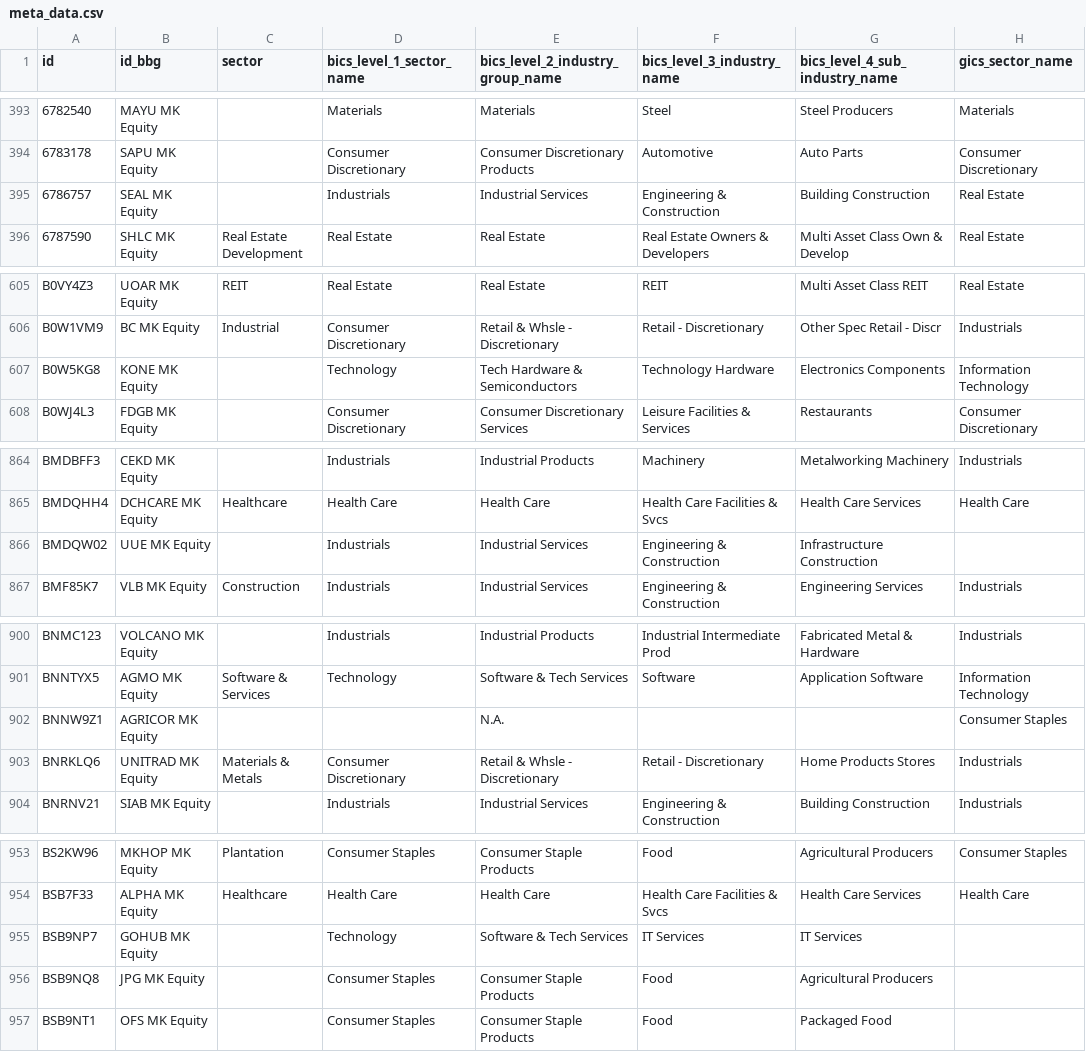
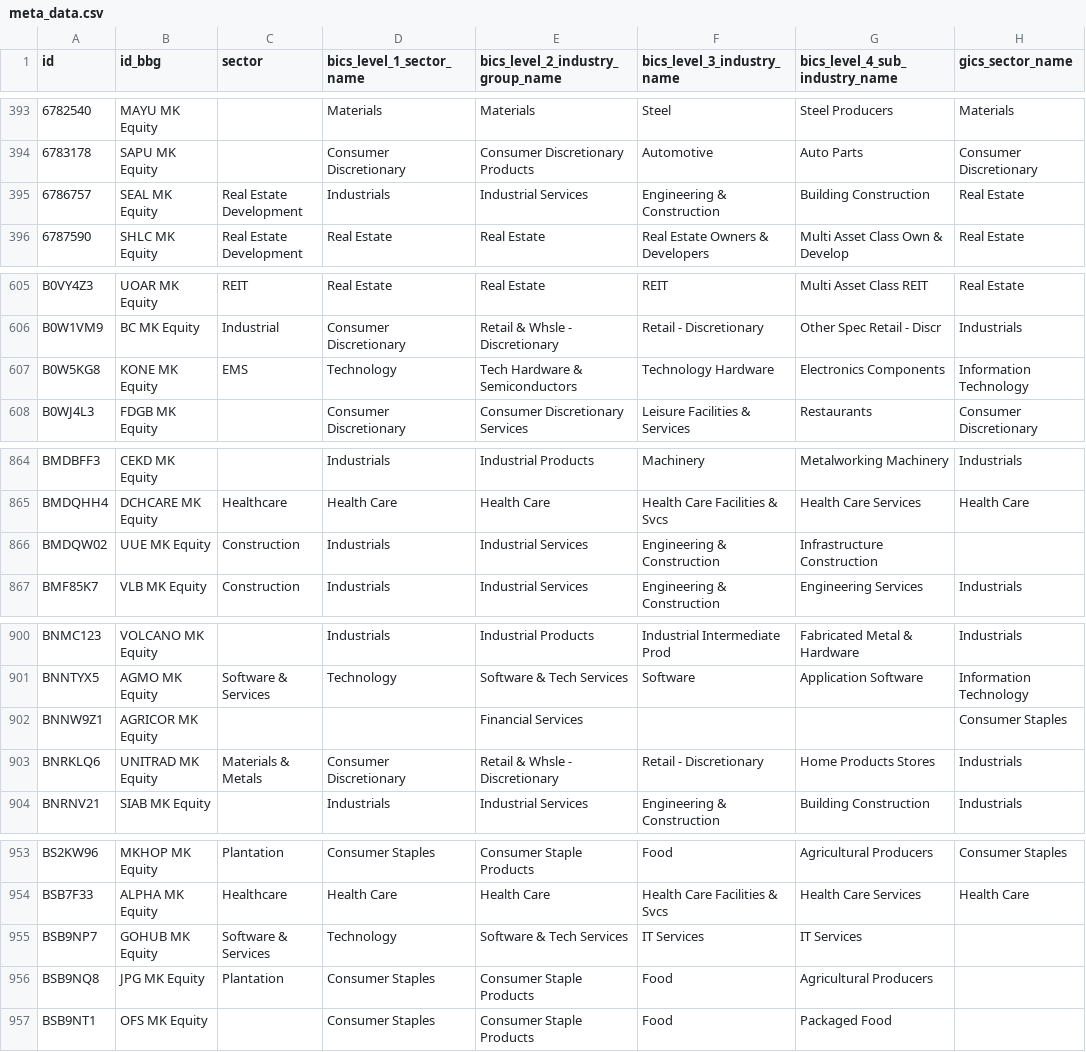
Before and after one commit to etq-quant/bursa, a CSV file: data/meta_data.csv, drawn as a sheet; only a part is shown, gaps mark what is left out; the diff names each change by its address in the sheet, - before the commit and + after, or states it on an @@ line.

Commit message:
[bot] commit

```diff
--- a/data/meta_data.csv
+++ b/data/meta_data.csv
-C395 (sector): (empty)
+C395 (sector): Real Estate Development
-C607 (sector): (empty)
+C607 (sector): EMS
-C866 (sector): (empty)
+C866 (sector): Construction
-E902 (bics_level_2_industry_group_name): N.A.
+E902 (bics_level_2_industry_group_name): Financial Services
-C955 (sector): (empty)
+C955 (sector): Software & Services
-C956 (sector): (empty)
+C956 (sector): Plantation
```
